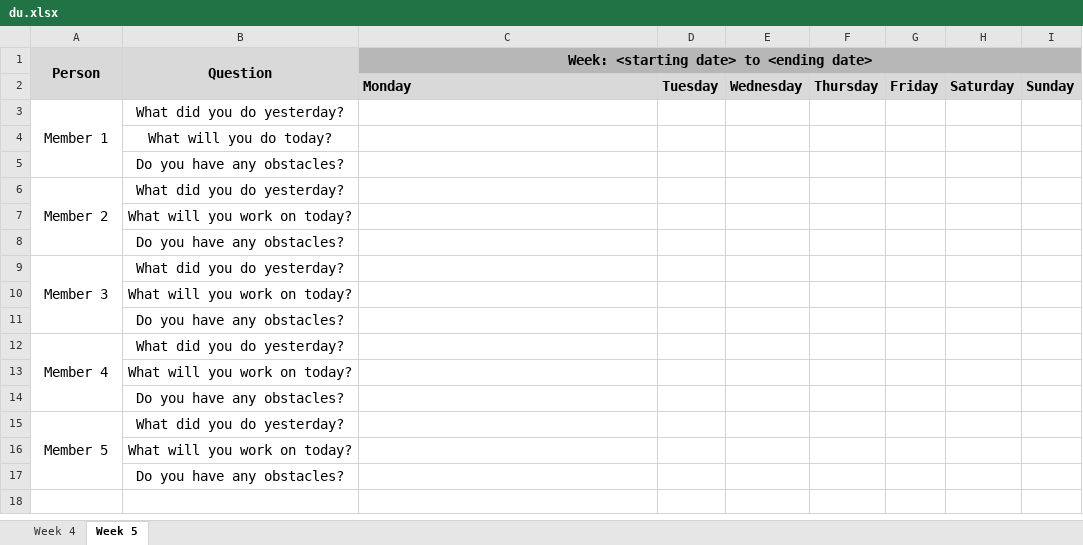
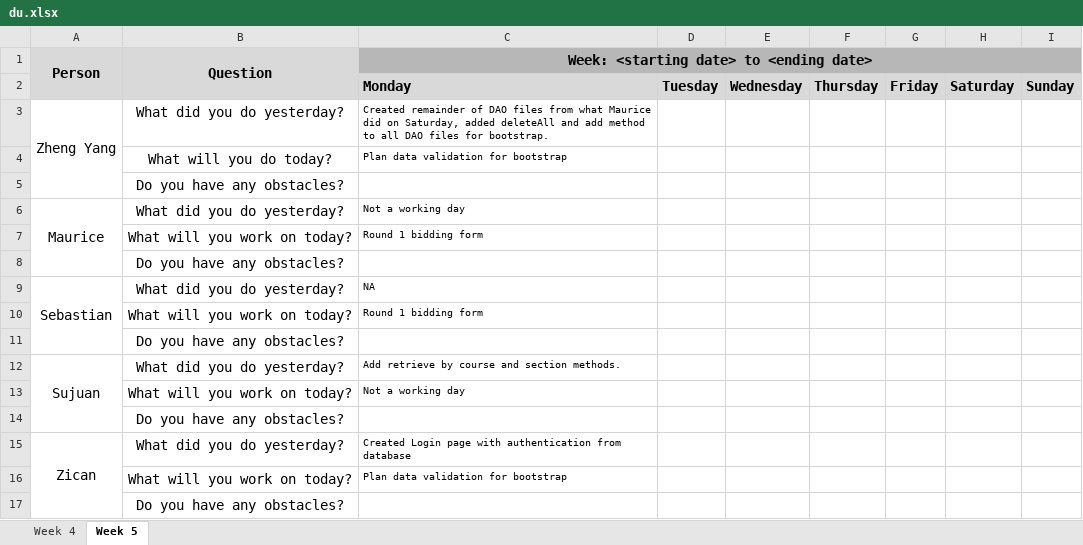
Before and after one commit to sebastianhkx/SPM-2019-Y2S1, an Excel workbook: metrics/du.xlsx, sheet Week 5, drawn as a sheet; values as stored, in another font and other column widths than the file's, no borders; removed rows and columns are numbered as before the commit, all else as after; the diff names each change by its address in the sheet, - before the commit and + after, or states it on an @@ line.

Commit message:
Updated DU for 16 Sept

```diff
--- a/metrics/du.xlsx (sheet Week 5)
+++ b/metrics/du.xlsx (sheet Week 5)
-row 3: Member 1 | What did you do yesterday?
-row 4:  | What will you do today?
+row 3: Zheng Yang | What did you do yesterday? | Created remainder of DAO files from what Maurice did on Saturday, added deleteAll and add method to all DAO files for bootstrap.
+row 4:  | What will you do today? | Plan data validation for bootstrap
-row 6: Member 2 | What did you do yesterday?
-row 7:  | What will you work on today?
+row 6: Maurice | What did you do yesterday? | Not a working day
+row 7:  | What will you work on today? | Round 1 bidding form
-row 9: Member 3 | What did you do yesterday?
-row 10:  | What will you work on today?
+row 9: Sebastian | What did you do yesterday? | NA
+row 10:  | What will you work on today? | Round 1 bidding form
-row 12: Member 4 | What did you do yesterday?
-row 13:  | What will you work on today?
+row 12: Sujuan | What did you do yesterday? | Add retrieve by course and section methods.
+row 13:  | What will you work on today? | Not a working day
-row 15: Member 5 | What did you do yesterday?
-row 16:  | What will you work on today?
+row 15: Zican | What did you do yesterday? | Created Login page with authentication from database
+row 16:  | What will you work on today? | Plan data validation for bootstrap
```
Also changed, not shown: sheet Week 4.
